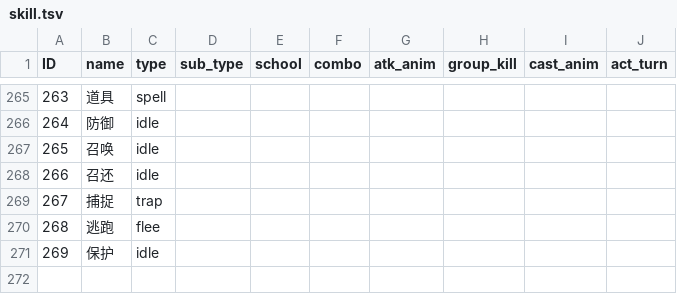
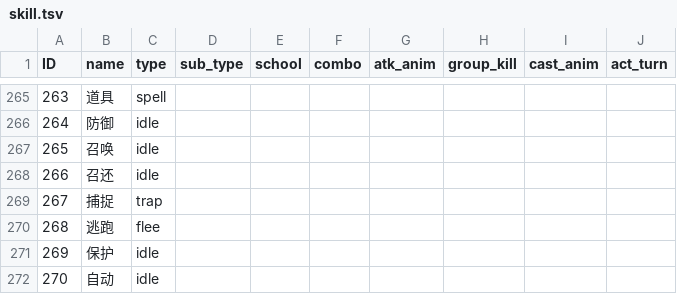
Before and after one commit to 752000niuniu/CXEngine, a TSV file: res/tables/skill.tsv, drawn as a sheet; only a part is shown, gaps mark what is left out; the diff names each change by its address in the sheet, - before the commit and + after, or states it on an @@ line.

```diff
--- a/res/tables/skill.tsv
+++ b/res/tables/skill.tsv
+row 272: 270 | 自动 | idle
```
Also changed, not shown: 10 other files.
